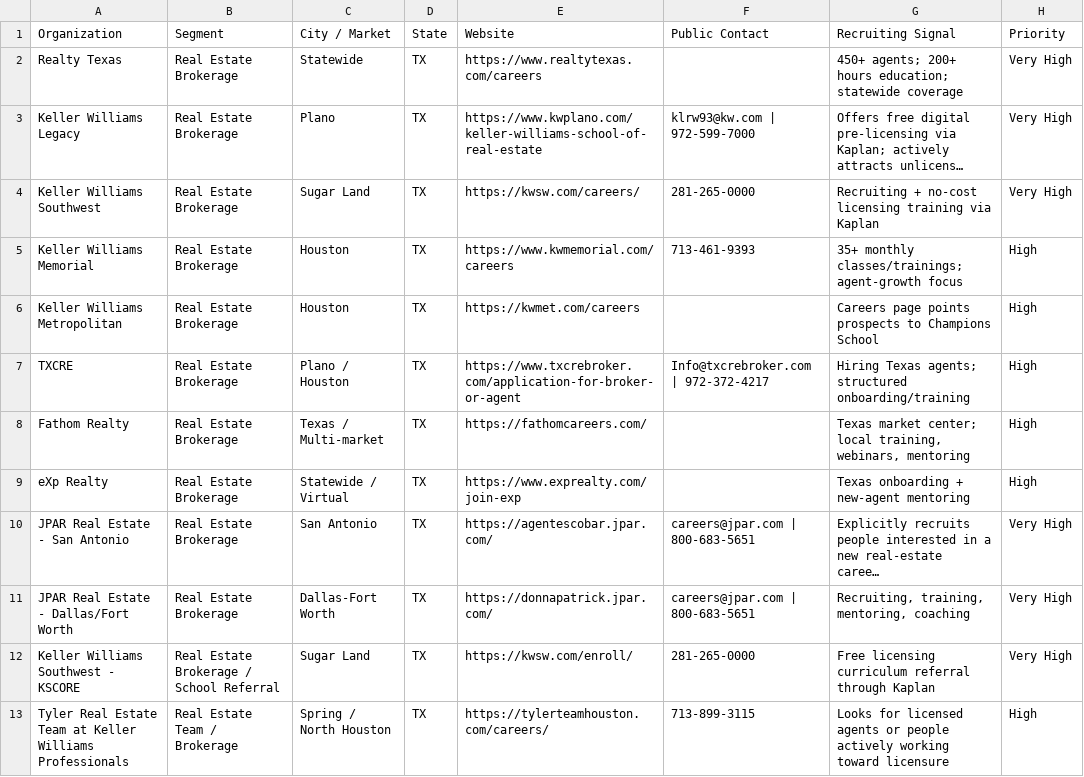
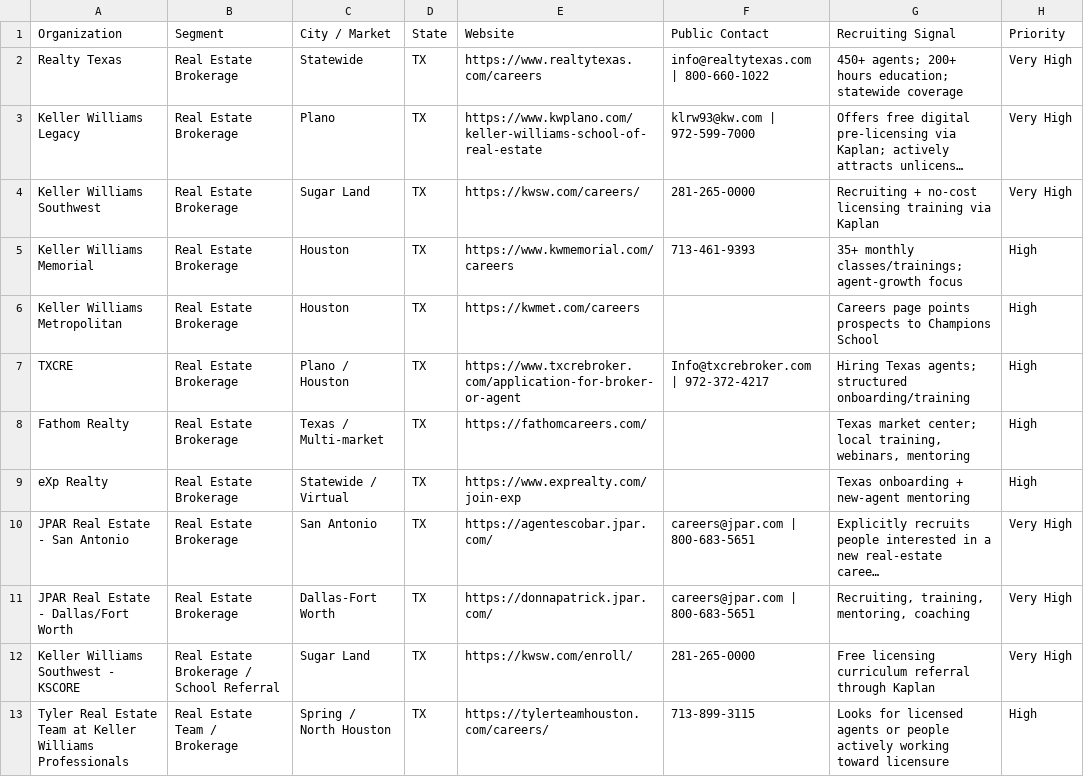
Before and after one commit to LBSconnect/Easy-Pass, a CSV file: data/prospects/brokerages.csv, drawn as a sheet; only a part is shown; long unchanged cells end in …; the diff names each change by its address in the sheet, - before the commit and + after, or states it on an @@ line.

```diff
--- a/data/prospects/brokerages.csv
+++ b/data/prospects/brokerages.csv
-F2 (Public Contact): (empty)
+F2 (Public Contact): info@realtytexas.com | 800-660-1022
```
Also changed, not shown: data/prospects/insurance-agencies.csv, data/prospects/insurance-schools.csv, 2 other files.
